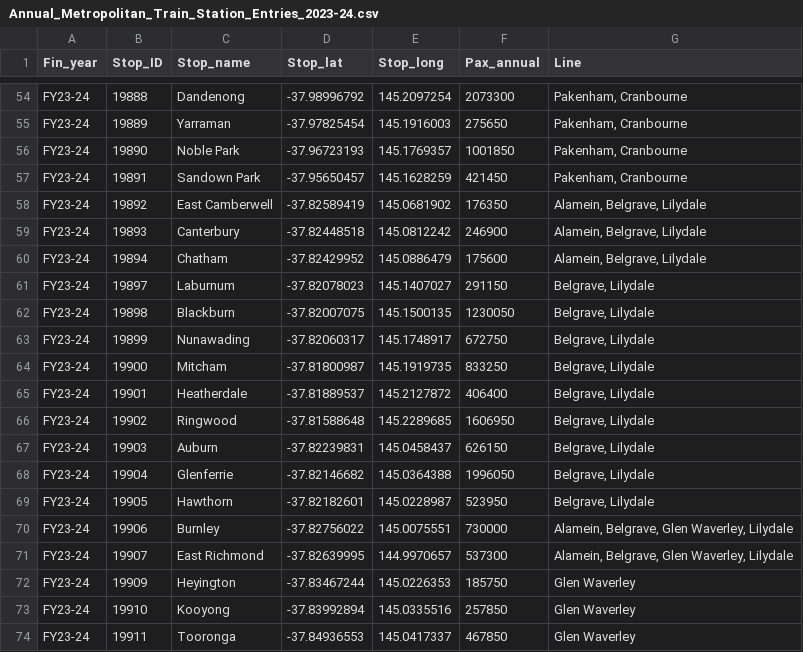
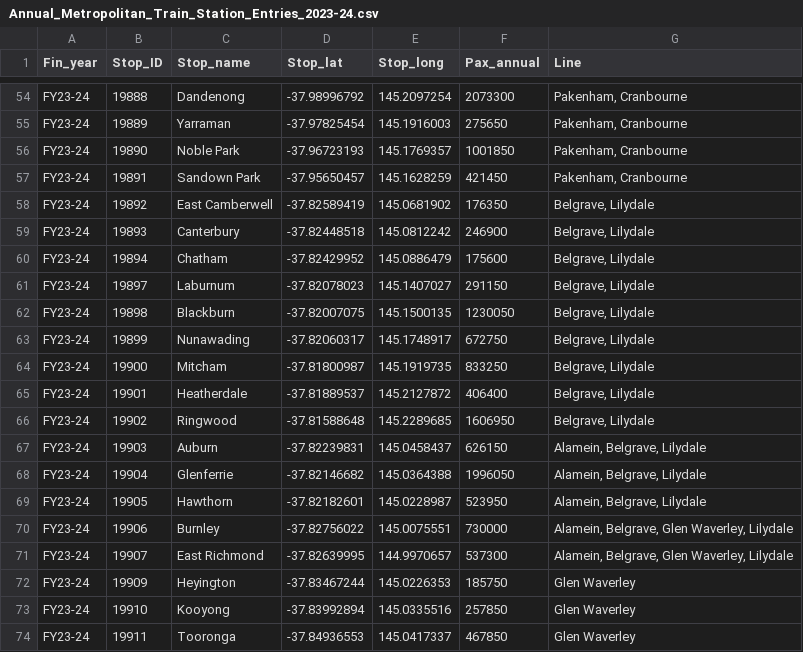
Before and after one commit to JhonnyMonash/Week10Homework, a CSV file: data/Annual_Metropolitan_Train_Station_Entries_2023-24.csv, drawn as a sheet; only a part is shown, gaps mark what is left out.

```diff
--- a/data/Annual_Metropolitan_Train_Station_Entries_2023-24.csv
+++ b/data/Annual_Metropolitan_Train_Station_Entries_2023-24.csv
@@ -57,5 +57,5 @@ FY23-24,19890,Noble Park,-37.96723193,145.1769357,1001850,"Pakenham, Cranbourne"
 FY23-24,19891,Sandown Park,-37.95650457,145.1628259,421450,"Pakenham, Cranbourne"
-FY23-24,19892,East Camberwell,-37.82589419,145.0681902,176350,"Alamein, Belgrave, Lilydale"
-FY23-24,19893,Canterbury,-37.82448518,145.0812242,246900,"Alamein, Belgrave, Lilydale"
-FY23-24,19894,Chatham,-37.82429952,145.0886479,175600,"Alamein, Belgrave, Lilydale"
+FY23-24,19892,East Camberwell,-37.82589419,145.0681902,176350,"Belgrave, Lilydale"
+FY23-24,19893,Canterbury,-37.82448518,145.0812242,246900,"Belgrave, Lilydale"
+FY23-24,19894,Chatham,-37.82429952,145.0886479,175600,"Belgrave, Lilydale"
 FY23-24,19897,Laburnum,-37.82078023,145.1407027,291150,"Belgrave, Lilydale"
@@ -66,5 +66,5 @@ FY23-24,19901,Heatherdale,-37.81889537,145.2127872,406400,"Belgrave, Lilydale"
 FY23-24,19902,Ringwood,-37.81588648,145.2289685,1606950,"Belgrave, Lilydale"
-FY23-24,19903,Auburn,-37.82239831,145.0458437,626150,"Belgrave, Lilydale"
-FY23-24,19904,Glenferrie,-37.82146682,145.0364388,1996050,"Belgrave, Lilydale"
-FY23-24,19905,Hawthorn,-37.82182601,145.0228987,523950,"Belgrave, Lilydale"
+FY23-24,19903,Auburn,-37.82239831,145.0458437,626150,"Alamein, Belgrave, Lilydale"
+FY23-24,19904,Glenferrie,-37.82146682,145.0364388,1996050,"Alamein, Belgrave, Lilydale"
+FY23-24,19905,Hawthorn,-37.82182601,145.0228987,523950,"Alamein, Belgrave, Lilydale"
 FY23-24,19906,Burnley,-37.82756022,145.0075551,730000,"Alamein, Belgrave, Glen Waverley, Lilydale"
```
Also changed, not shown: 4 other files.
